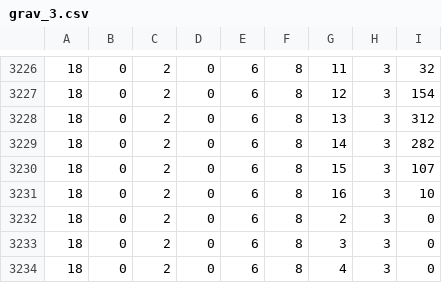
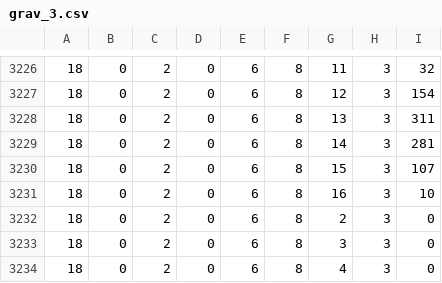
Before and after one commit to yinhslin/bps-counting-code, a CSV file: grav_ind/grav_3.csv, drawn as a sheet; only a part is shown, gaps mark what is left out.

Commit message:
1e-3 cutoff for level 18

```diff
--- a/grav_ind/grav_3.csv
+++ b/grav_ind/grav_3.csv
@@ -3227,4 +3227,4 @@
 18,0,2,0,6,8,12,3,154
-18,0,2,0,6,8,13,3,312
-18,0,2,0,6,8,14,3,282
+18,0,2,0,6,8,13,3,311
+18,0,2,0,6,8,14,3,281
 18,0,2,0,6,8,15,3,107
```
